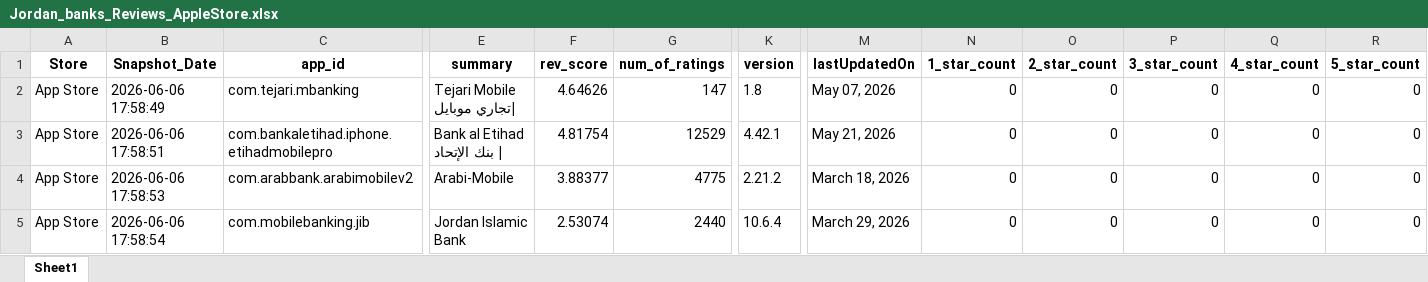
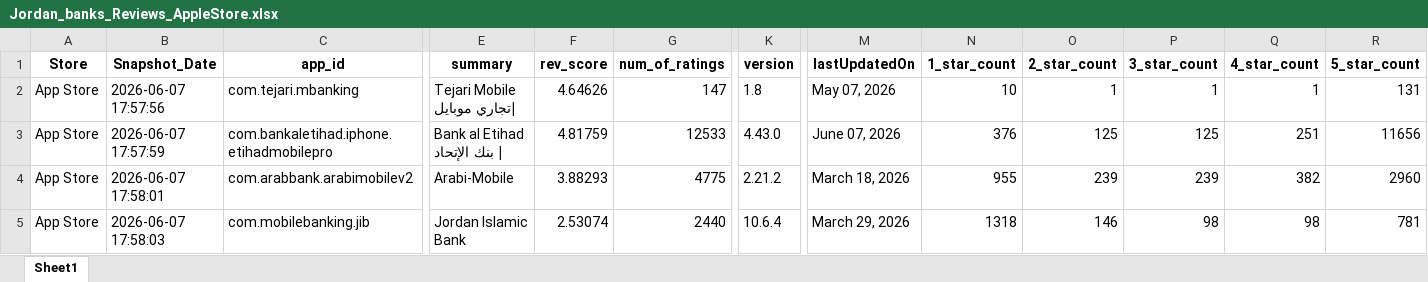
Before and after one commit to Joseph-Sal/jordan_banks_reviews_stats_data, an Excel workbook: data/Jordan_banks_Reviews_AppleStore.xlsx, sheet Sheet1, drawn as a sheet; only a part is shown, gaps mark what is left out; values as stored, in another font and other column widths than the file's, no borders; the diff covers the shown part only; the diff names each change by its address in the sheet, - before the commit and + after, or states it on an @@ line.

```diff
--- a/data/Jordan_banks_Reviews_AppleStore.xlsx (sheet Sheet1)
+++ b/data/Jordan_banks_Reviews_AppleStore.xlsx (sheet Sheet1)
-B2 (Snapshot_Date): 2026-06-06 17:58:49
+B2 (Snapshot_Date): 2026-06-07 17:57:56
-N2 (1_star_count): 0
+N2 (1_star_count): 10
-O2 (2_star_count): 0
+O2 (2_star_count): 1
-P2 (3_star_count): 0
+P2 (3_star_count): 1
-Q2 (4_star_count): 0
+Q2 (4_star_count): 1
-R2 (5_star_count): 0
+R2 (5_star_count): 131
-B3 (Snapshot_Date): 2026-06-06 17:58:51
+B3 (Snapshot_Date): 2026-06-07 17:57:59
-F3 (rev_score): 4.81754
+F3 (rev_score): 4.81759
-G3 (num_of_ratings): 12529
+G3 (num_of_ratings): 12533
-K3 (version): 4.42.1
+K3 (version): 4.43.0
-M3 (lastUpdatedOn): May 21, 2026
+M3 (lastUpdatedOn): June 07, 2026
-N3 (1_star_count): 0
+N3 (1_star_count): 376
-O3 (2_star_count): 0
+O3 (2_star_count): 125
-P3 (3_star_count): 0
+P3 (3_star_count): 125
-Q3 (4_star_count): 0
+Q3 (4_star_count): 251
-R3 (5_star_count): 0
+R3 (5_star_count): 11656
-B4 (Snapshot_Date): 2026-06-06 17:58:53
+B4 (Snapshot_Date): 2026-06-07 17:58:01
-F4 (rev_score): 3.88377
+F4 (rev_score): 3.88293
-N4 (1_star_count): 0
+N4 (1_star_count): 955
-O4 (2_star_count): 0
+O4 (2_star_count): 239
-P4 (3_star_count): 0
+P4 (3_star_count): 239
-Q4 (4_star_count): 0
+Q4 (4_star_count): 382
-R4 (5_star_count): 0
+R4 (5_star_count): 2960
-B5 (Snapshot_Date): 2026-06-06 17:58:54
+B5 (Snapshot_Date): 2026-06-07 17:58:03
-N5 (1_star_count): 0
+N5 (1_star_count): 1318
-O5 (2_star_count): 0
+O5 (2_star_count): 146
-P5 (3_star_count): 0
+P5 (3_star_count): 98
-Q5 (4_star_count): 0
+Q5 (4_star_count): 98
-R5 (5_star_count): 0
+R5 (5_star_count): 781
```
Also changed, not shown: 38 edited cells elsewhere in this sheet, data/Jordan_banks_Reviews_GooglePlay.xlsx.
